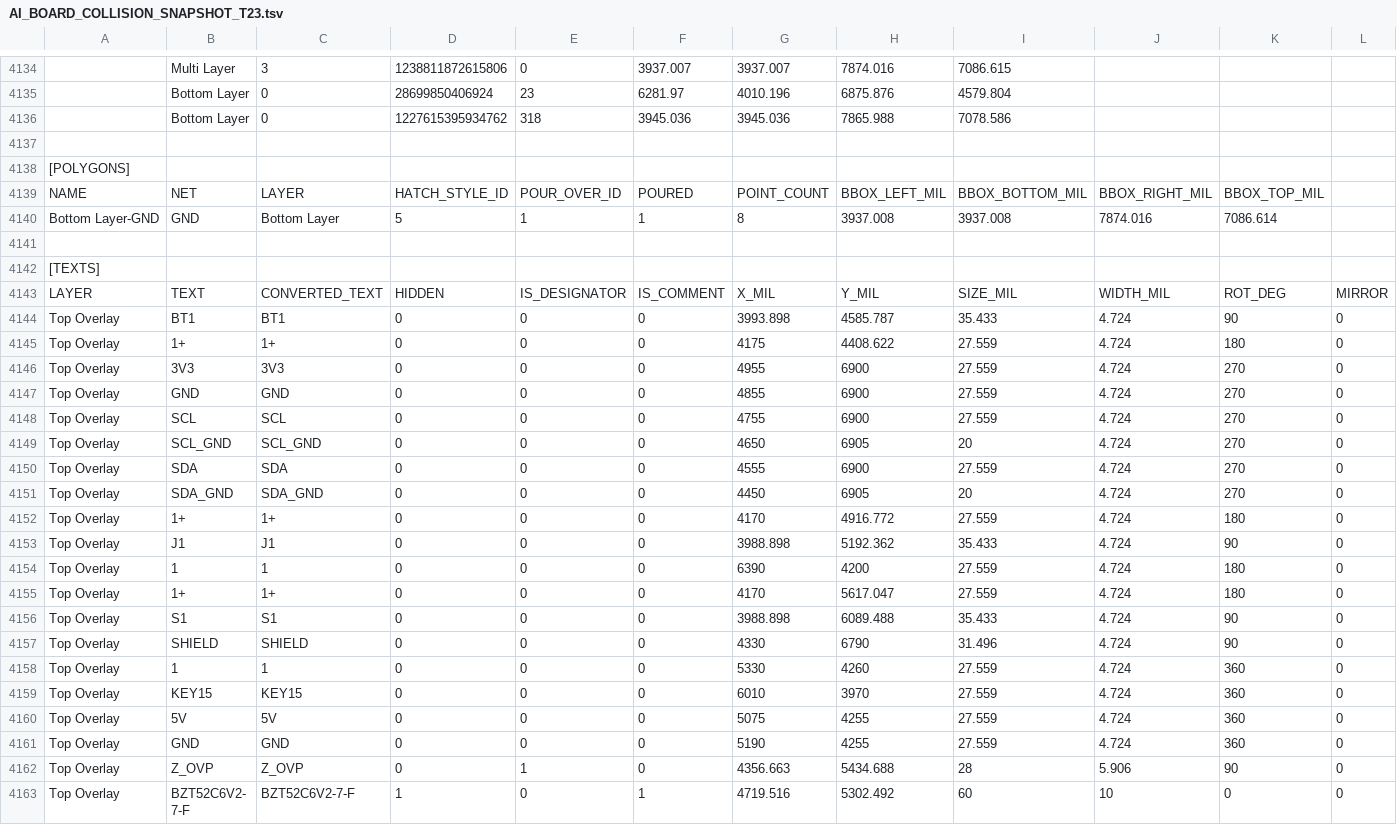
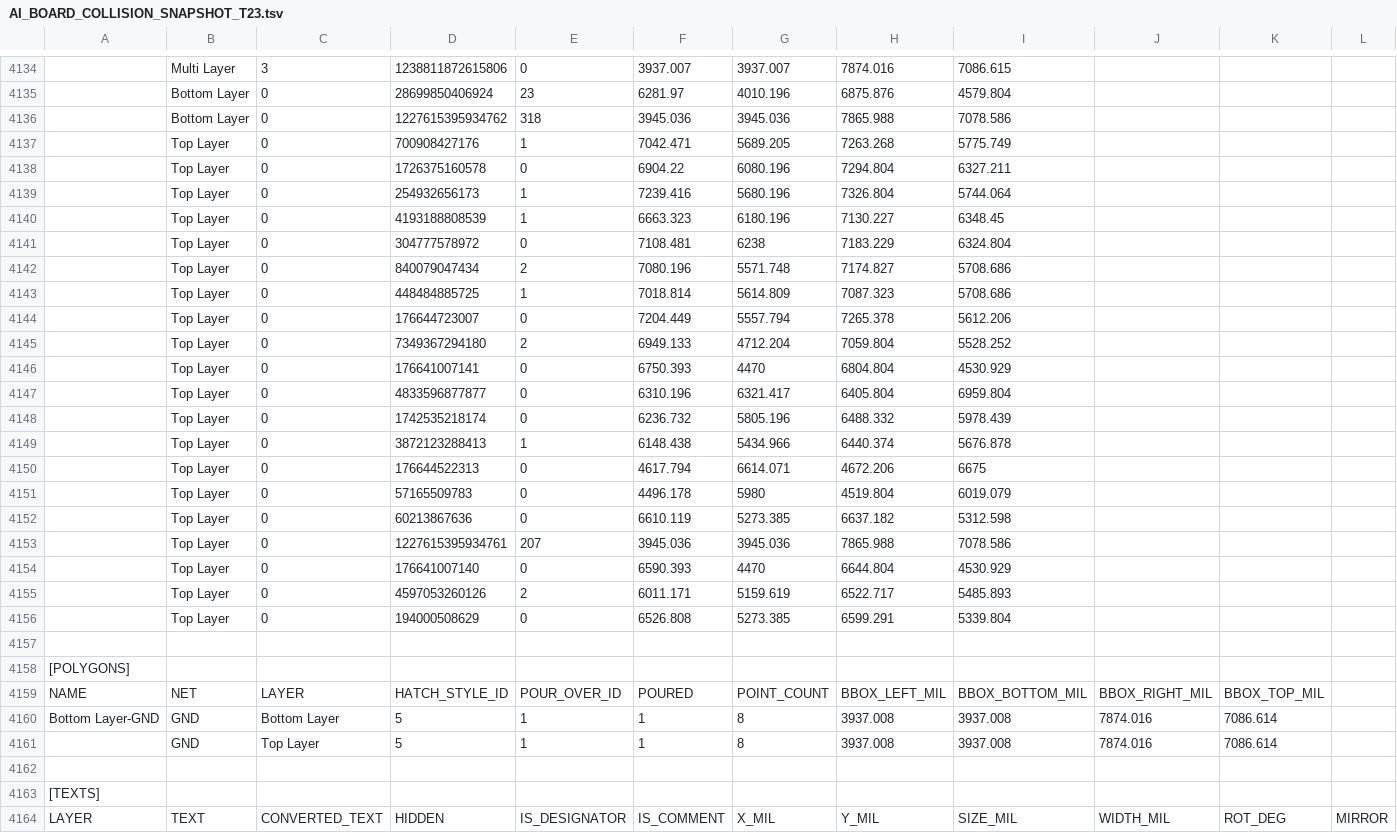
Before and after one commit to mohammadhpp/Datalogger-RevA, a TSV file: AI_BOARD_COLLISION_SNAPSHOT_T23.tsv, drawn as a sheet; only a part is shown, gaps mark what is left out; the shorter side is filled out with more unchanged rows; rows hold the shown columns only; the diff covers the shown part only; the diff names each change by its address in the sheet, - before the commit and + after, or states it on an @@ line.

Commit message:
Auto checkpoint 2026-09-21 00:18:04 | 2 file(s): AI_BOARD_COLLISION_SNAPSHOT_T23.tsv, DATALOGER_RevA.PcbDoc

```diff
--- a/AI_BOARD_COLLISION_SNAPSHOT_T23.tsv
+++ b/AI_BOARD_COLLISION_SNAPSHOT_T23.tsv
+row 4137:  | Top Layer | 0 | 700908427176 | 1 | 7042.471 | 5689.205 | 7263.268 | 5775.749
+row 4138:  | Top Layer | 0 | 1726375160578 | 0 | 6904.22 | 6080.196 | 7294.804 | 6327.211
+row 4139:  | Top Layer | 0 | 254932656173 | 1 | 7239.416 | 5680.196 | 7326.804 | 5744.064
+row 4140:  | Top Layer | 0 | 4193188808539 | 1 | 6663.323 | 6180.196 | 7130.227 | 6348.45
+row 4141:  | Top Layer | 0 | 304777578972 | 0 | 7108.481 | 6238 | 7183.229 | 6324.804
+row 4142:  | Top Layer | 0 | 840079047434 | 2 | 7080.196 | 5571.748 | 7174.827 | 5708.686
+row 4143:  | Top Layer | 0 | 448484885725 | 1 | 7018.814 | 5614.809 | 7087.323 | 5708.686
+row 4144:  | Top Layer | 0 | 176644723007 | 0 | 7204.449 | 5557.794 | 7265.378 | 5612.206
+row 4145:  | Top Layer | 0 | 7349367294180 | 2 | 6949.133 | 4712.204 | 7059.804 | 5528.252
+row 4146:  | Top Layer | 0 | 176641007141 | 0 | 6750.393 | 4470 | 6804.804 | 4530.929
+row 4147:  | Top Layer | 0 | 4833596877877 | 0 | 6310.196 | 6321.417 | 6405.804 | 6959.804
+row 4148:  | Top Layer | 0 | 1742535218174 | 0 | 6236.732 | 5805.196 | 6488.332 | 5978.439
+row 4149:  | Top Layer | 0 | 3872123288413 | 1 | 6148.438 | 5434.966 | 6440.374 | 5676.878
+row 4150:  | Top Layer | 0 | 176644522313 | 0 | 4617.794 | 6614.071 | 4672.206 | 6675
+row 4151:  | Top Layer | 0 | 57165509783 | 0 | 4496.178 | 5980 | 4519.804 | 6019.079
+row 4152:  | Top Layer | 0 | 60213867636 | 0 | 6610.119 | 5273.385 | 6637.182 | 5312.598
+row 4153:  | Top Layer | 0 | 1227615395934761 | 207 | 3945.036 | 3945.036 | 7865.988 | 7078.586
+row 4154:  | Top Layer | 0 | 176641007140 | 0 | 6590.393 | 4470 | 6644.804 | 4530.929
+row 4155:  | Top Layer | 0 | 4597053260126 | 2 | 6011.171 | 5159.619 | 6522.717 | 5485.893
+row 4156:  | Top Layer | 0 | 194000508629 | 0 | 6526.808 | 5273.385 | 6599.291 | 5339.804
+row 4161:  | GND | Top Layer | 5 | 1 | 1 | 8 | 3937.008 | 3937.008 | 7874.016 | 7086.614
```
Also changed, not shown: 1 edited cell elsewhere in this file, 1 other file.
